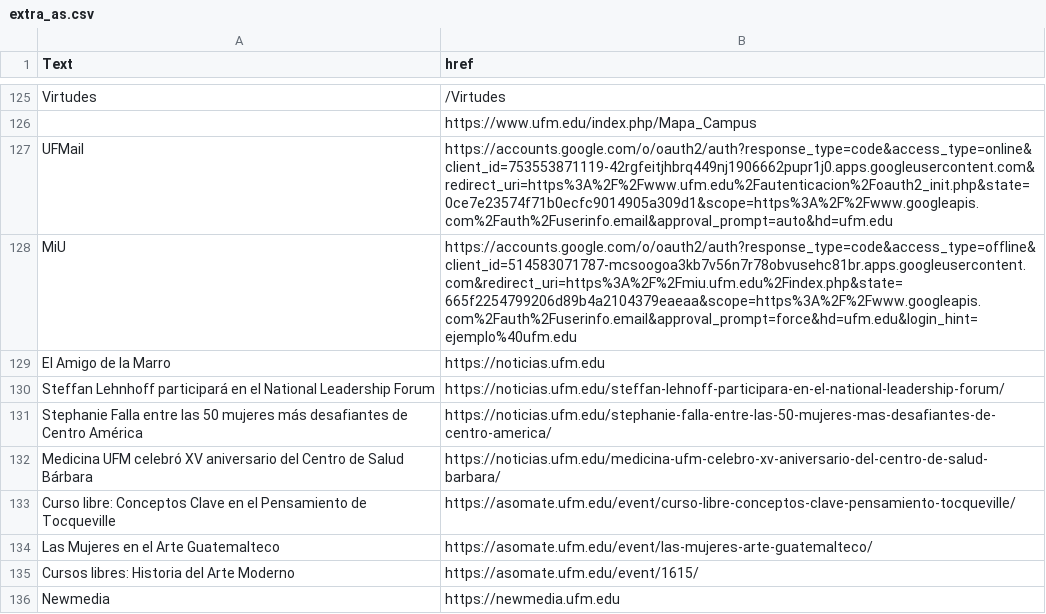
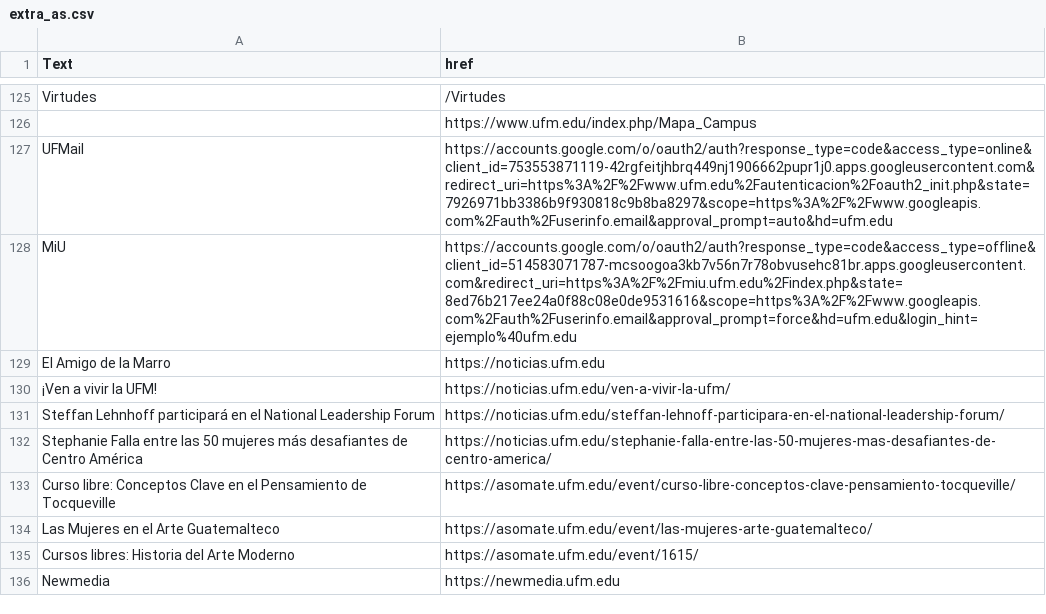
Before and after one commit to anesveth/soup, a CSV file: logs/extra_as.csv, drawn as a sheet; only a part is shown, gaps mark what is left out.

```diff
--- a/logs/extra_as.csv
+++ b/logs/extra_as.csv
@@ -126,8 +126,8 @@ Virtudes,/Virtudes
 ,https://www.ufm.edu/index.php/Mapa_Campus
-UFMail,https://accounts.google.com/o/oauth2/auth?response_type=code&access_type=online&client_id=753553871119-42rgfeitjhbrq449nj1906662pupr1j0.apps.googleusercontent.com&redirect_uri=https%3A%2F%2Fwww.ufm.edu%2Fautenticacion%2Foauth2_init.php&state=0ce7e23574f71b0ecfc9014905a309d1&scope=https%3A%2F%2Fwww.googleapis.com%2Fauth%2Fuserinfo.email&approval_prompt=auto&hd=ufm.edu
-MiU,https://accounts.google.com/o/oauth2/auth?response_type=code&access_type=offline&client_id=514583071787-mcsoogoa3kb7v56n7r78obvusehc81br.apps.googleusercontent.com&redirect_uri=https%3A%2F%2Fmiu.ufm.edu%2Findex.php&state=665f2254799206d89b4a2104379eaeaa&scope=https%3A%2F%2Fwww.googleapis.com%2Fauth%2Fuserinfo.email&approval_prompt=force&hd=ufm.edu&login_hint=ejemplo%40ufm.edu
+UFMail,https://accounts.google.com/o/oauth2/auth?response_type=code&access_type=online&client_id=753553871119-42rgfeitjhbrq449nj1906662pupr1j0.apps.googleusercontent.com&redirect_uri=https%3A%2F%2Fwww.ufm.edu%2Fautenticacion%2Foauth2_init.php&state=7926971bb3386b9f930818c9b8ba8297&scope=https%3A%2F%2Fwww.googleapis.com%2Fauth%2Fuserinfo.email&approval_prompt=auto&hd=ufm.edu
+MiU,https://accounts.google.com/o/oauth2/auth?response_type=code&access_type=offline&client_id=514583071787-mcsoogoa3kb7v56n7r78obvusehc81br.apps.googleusercontent.com&redirect_uri=https%3A%2F%2Fmiu.ufm.edu%2Findex.php&state=8ed76b217ee24a0f88c08e0de9531616&scope=https%3A%2F%2Fwww.googleapis.com%2Fauth%2Fuserinfo.email&approval_prompt=force&hd=ufm.edu&login_hint=ejemplo%40ufm.edu
 El Amigo de la Marro,https://noticias.ufm.edu
+¡Ven a vivir la UFM!,https://noticias.ufm.edu/ven-a-vivir-la-ufm/
 Steffan Lehnhoff participará en el National Leadership Forum,https://noticias.ufm.edu/steffan-lehnoff-participara-en-el-national-leadership-forum/
 Stephanie Falla entre las 50 mujeres más desafiantes de Centro América,https://noticias.ufm.edu/stephanie-falla-entre-las-50-mujeres-mas-desafiantes-de-centro-america/
-Medicina UFM celebró XV aniversario del Centro de Salud Bárbara,https://noticias.ufm.edu/medicina-ufm-celebro-xv-aniversario-del-centro-de-salud-barbara/
 Curso libre: Conceptos Clave en el Pensamiento de Tocqueville,https://asomate.ufm.edu/event/curso-libre-conceptos-clave-pensamiento-tocqueville/
```
Also changed, not shown: 3 other files.
